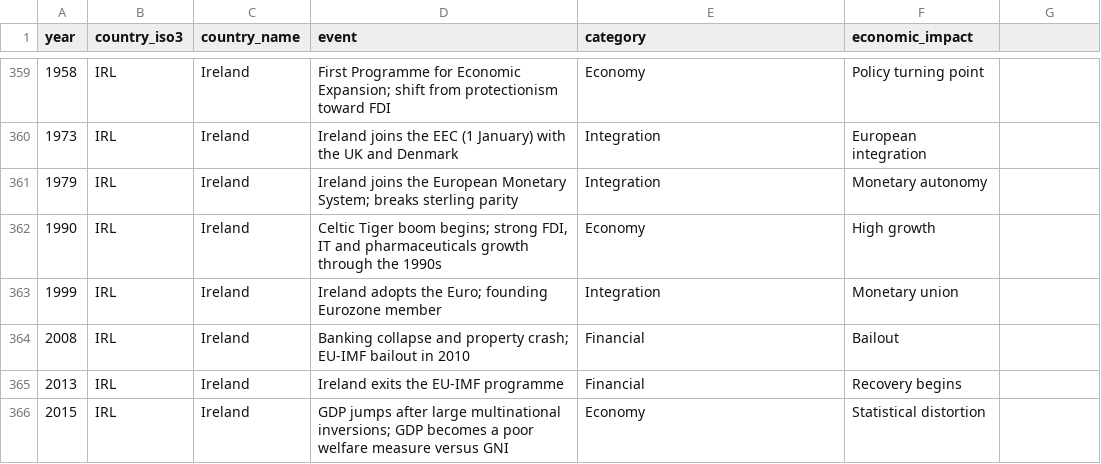
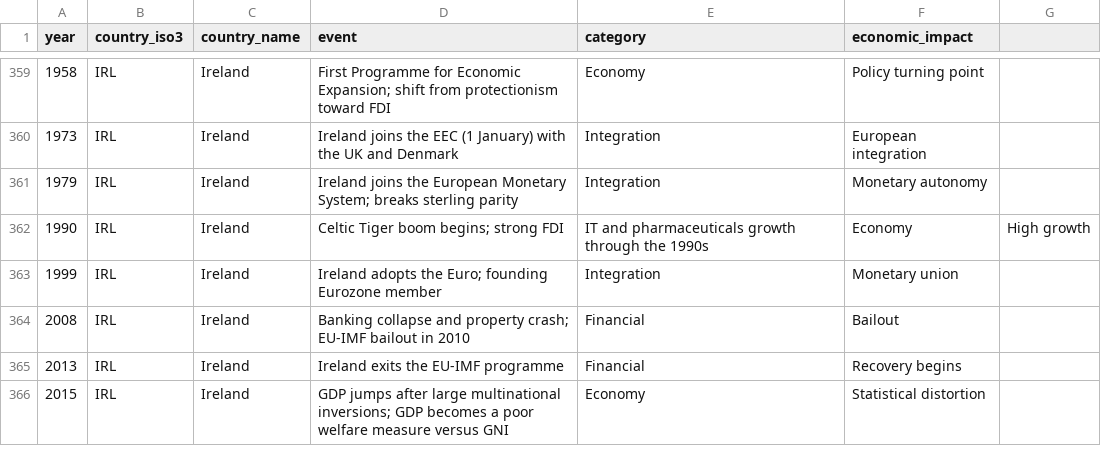
Before and after one commit to mpupo-co/aid-project-ist, a CSV file: project_data_sources_2627/historical_events.csv, drawn as a sheet; only a part is shown, gaps mark what is left out.

Commit message:
fix:task1-restore original csv from historical events + corrected staging pipeline on hop

```diff
--- a/project_data_sources_2627/historical_events.csv
+++ b/project_data_sources_2627/historical_events.csv
@@ -361,3 +361,3 @@ year,country_iso3,country_name,event,category,economic_impact
 1979,IRL,Ireland,Ireland joins the European Monetary System; breaks sterling parity,Integration,Monetary autonomy
-1990,IRL,Ireland,"Celtic Tiger boom begins; strong FDI, IT and pharmaceuticals growth through the 1990s",Economy,High growth
+1990,IRL,Ireland,Celtic Tiger boom begins; strong FDI, IT and pharmaceuticals growth through the 1990s,Economy,High growth
 1999,IRL,Ireland,Ireland adopts the Euro; founding Eurozone member,Integration,Monetary union
```
Also changed, not shown: 2 other files.
